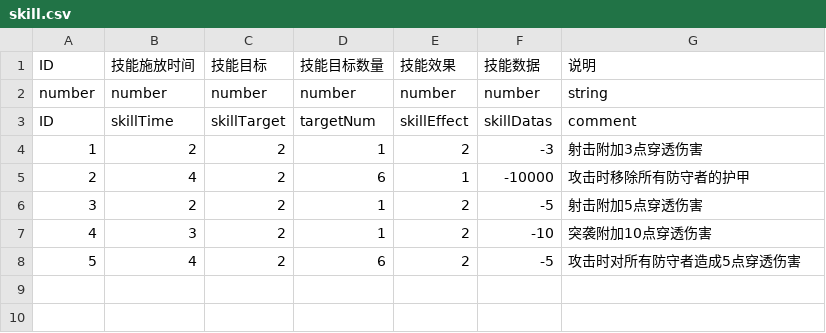
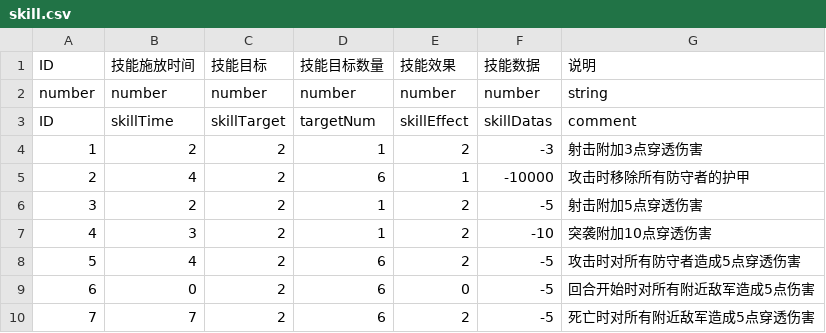
Before and after one commit to PenpenLi/FinalWar_data, a CSV file: csv/skill.csv, drawn as a sheet; the diff names each change by its address in the sheet, - before the commit and + after, or states it on an @@ line.

```diff
--- a/csv/skill.csv
+++ b/csv/skill.csv
+row 9: 6 | 0 | 2 | 6 | 0 | -5 | 回合开始时对所有附近敌军造成5点伤害
+row 10: 7 | 7 | 2 | 6 | 2 | -5 | 死亡时对所有附近敌军造成5点穿透伤害
```
Also changed, not shown: csv/hero.csv.
